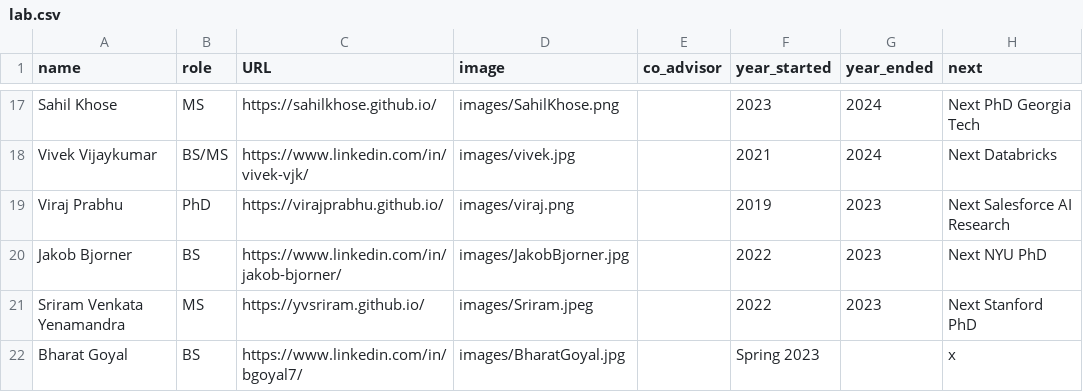
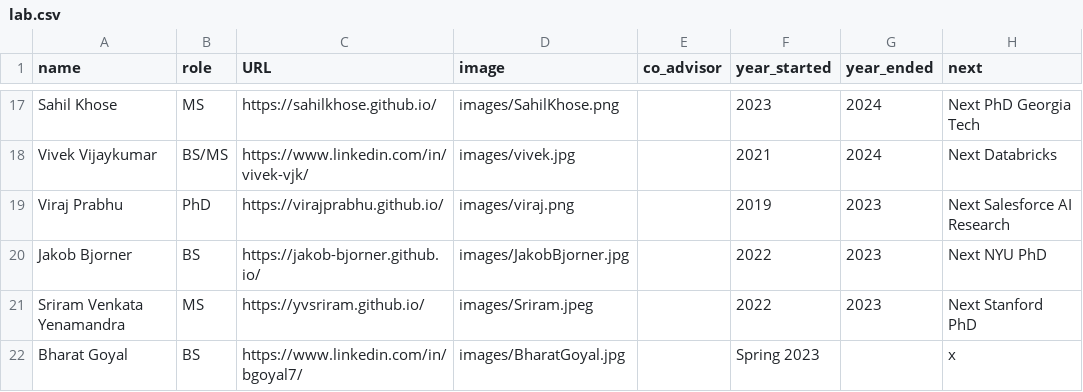
Before and after one commit to jhoffman/jhoffman.github.io, a CSV file: _data/lab.csv, drawn as a sheet; only a part is shown, gaps mark what is left out.

Commit message:
update jakobs website

```diff
--- a/_data/lab.csv
+++ b/_data/lab.csv
@@ -19,3 +19,3 @@ Vivek Vijaykumar,BS/MS,https://www.linkedin.com/in/vivek-vjk/,images/vivek.jpg,,
 Viraj Prabhu,PhD,https://virajprabhu.github.io/,images/viraj.png,,2019,2023,Next Salesforce AI Research
-Jakob Bjorner,BS,https://www.linkedin.com/in/jakob-bjorner/,images/JakobBjorner.jpg,,2022,2023,Next NYU PhD
+Jakob Bjorner,BS,https://jakob-bjorner.github.io/,images/JakobBjorner.jpg,,2022,2023,Next NYU PhD
 Sriram Venkata Yenamandra,MS,https://yvsriram.github.io/,images/Sriram.jpeg,,2022,2023,Next Stanford PhD
```
Also changed, not shown: 1 other file.
